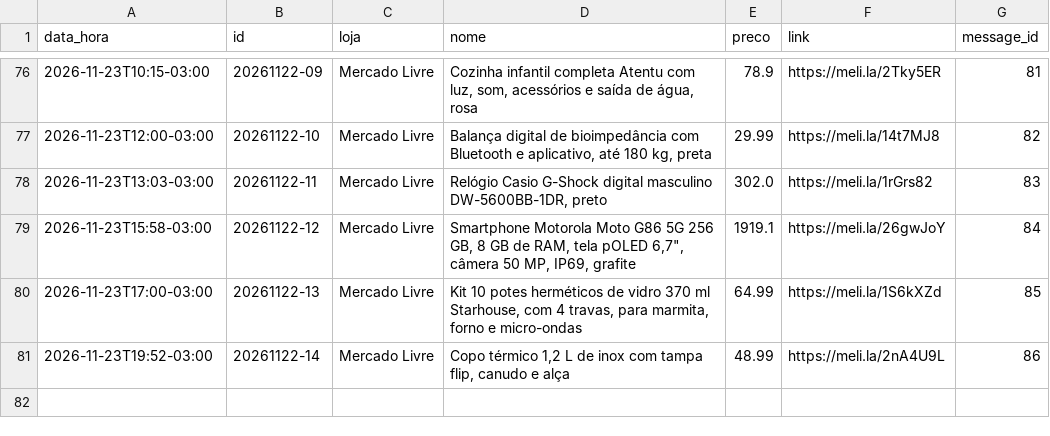
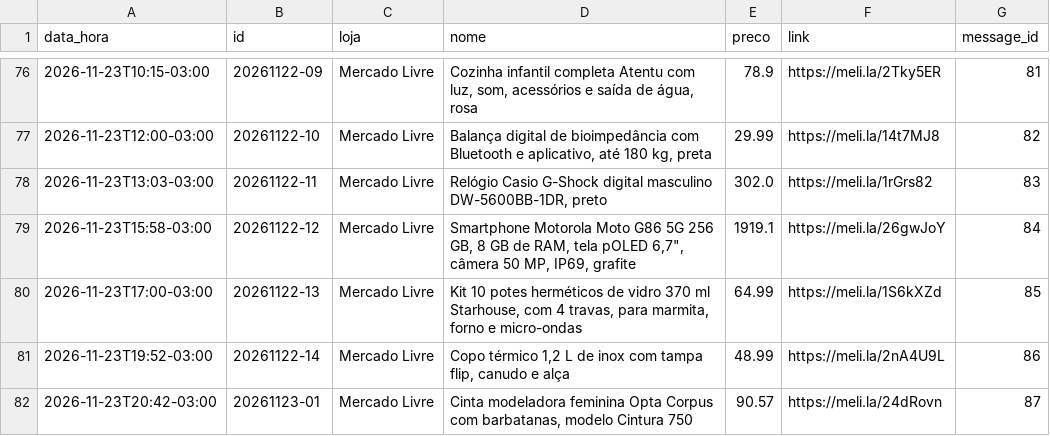
Before and after one commit to quantopagarei-sketch/quantocobrarpj, a CSV file: postados.csv, drawn as a sheet; only a part is shown, gaps mark what is left out; the diff names each change by its address in the sheet, - before the commit and + after, or states it on an @@ line.

```diff
--- a/postados.csv
+++ b/postados.csv
+row 82: 2026-11-23T20:42-03:00 | 20261123-01 | Mercado Livre | Cinta modeladora feminina Opta Corpus com barbatanas, modelo Cintura 750 | 90.57 | https://meli.la/24dRovn | 87
```
Also changed, not shown: metricas.csv, 1 other file.
